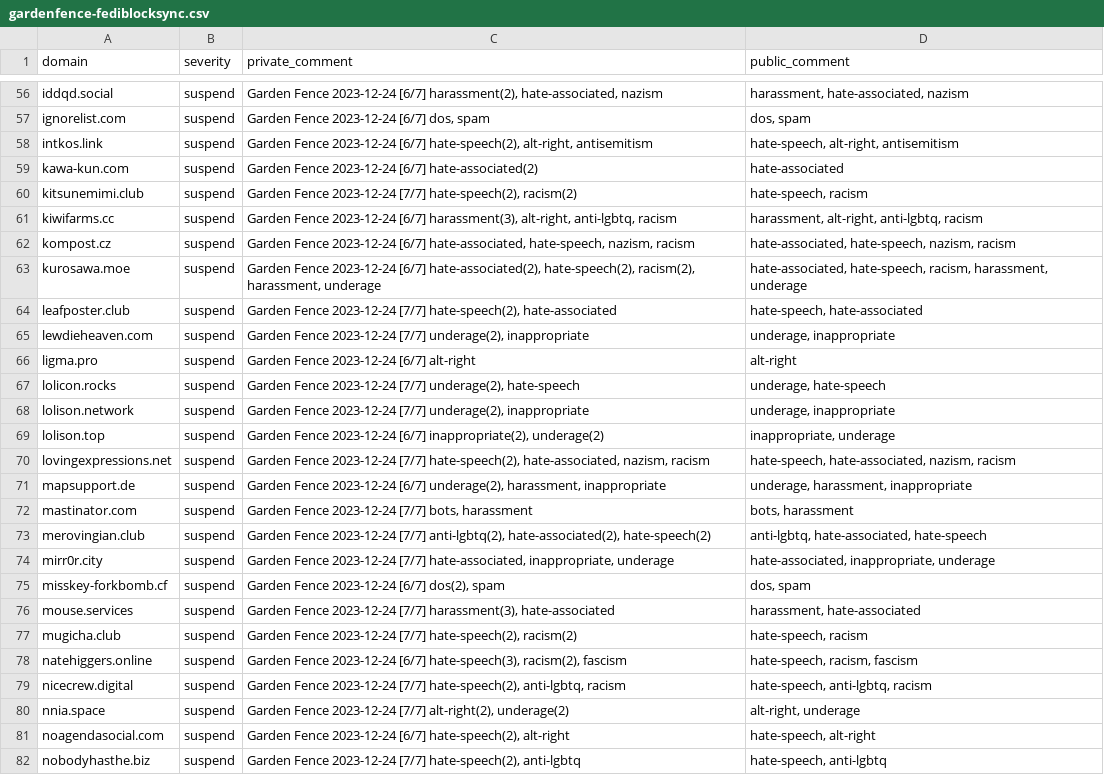
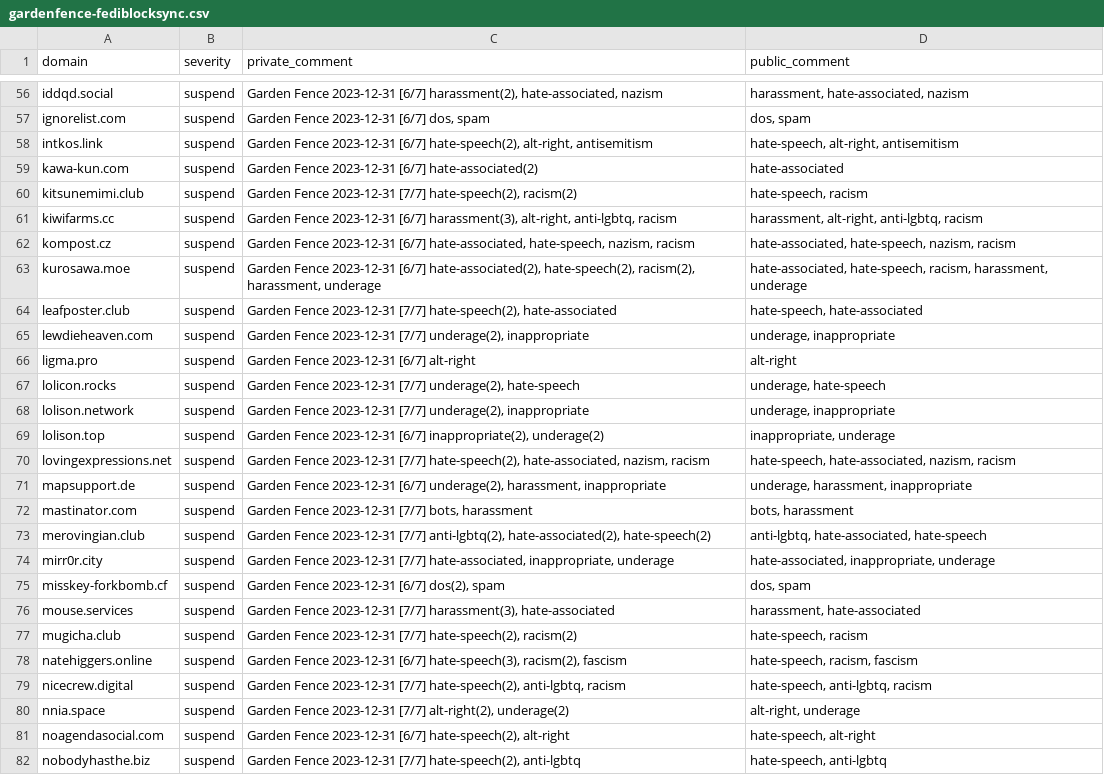
Before and after one commit to gardenfence/blocklist, a CSV file: gardenfence-fediblocksync.csv, drawn as a sheet; only a part is shown, gaps mark what is left out; the diff covers the shown part only; the diff names each change by its address in the sheet, - before the commit and + after, or states it on an @@ line.

```diff
--- a/gardenfence-fediblocksync.csv
+++ b/gardenfence-fediblocksync.csv
-C56 (private_comment): Garden Fence 2023-12-24 [6/7] harassment(2),…
+C56 (private_comment): Garden Fence 2023-12-31 [6/7] harassment(2),…
-C57 (private_comment): Garden Fence 2023-12-24 [6/7] dos, spam
+C57 (private_comment): Garden Fence 2023-12-31 [6/7] dos, spam
-C58 (private_comment): Garden Fence 2023-12-24 [6/7] hate-speech(2),…
+C58 (private_comment): Garden Fence 2023-12-31 [6/7] hate-speech(2),…
-C59 (private_comment): Garden Fence 2023-12-24 [6/7] hate-associated(2)
+C59 (private_comment): Garden Fence 2023-12-31 [6/7] hate-associated(2)
-C60 (private_comment): Garden Fence 2023-12-24 [7/7] hate-speech(2),…
+C60 (private_comment): Garden Fence 2023-12-31 [7/7] hate-speech(2),…
-C61 (private_comment): Garden Fence 2023-12-24 [6/7] harassment(3),…
+C61 (private_comment): Garden Fence 2023-12-31 [6/7] harassment(3),…
-C62 (private_comment): Garden Fence 2023-12-24 [6/7] hate-associated,…
+C62 (private_comment): Garden Fence 2023-12-31 [6/7] hate-associated,…
-C63 (private_comment): Garden Fence 2023-12-24 [6/7] hate-associated(2),…
+C63 (private_comment): Garden Fence 2023-12-31 [6/7] hate-associated(2),…
-C64 (private_comment): Garden Fence 2023-12-24 [7/7] hate-speech(2),…
+C64 (private_comment): Garden Fence 2023-12-31 [7/7] hate-speech(2),…
-C65 (private_comment): Garden Fence 2023-12-24 [7/7] underage(2),…
+C65 (private_comment): Garden Fence 2023-12-31 [7/7] underage(2),…
-C66 (private_comment): Garden Fence 2023-12-24 [6/7] alt-right
+C66 (private_comment): Garden Fence 2023-12-31 [6/7] alt-right
-C67 (private_comment): Garden Fence 2023-12-24 [7/7] underage(2),…
+C67 (private_comment): Garden Fence 2023-12-31 [7/7] underage(2),…
-C68 (private_comment): Garden Fence 2023-12-24 [7/7] underage(2),…
+C68 (private_comment): Garden Fence 2023-12-31 [7/7] underage(2),…
-C69 (private_comment): Garden Fence 2023-12-24 [6/7] inappropriate(2),…
+C69 (private_comment): Garden Fence 2023-12-31 [6/7] inappropriate(2),…
-C70 (private_comment): Garden Fence 2023-12-24 [7/7] hate-speech(2),…
+C70 (private_comment): Garden Fence 2023-12-31 [7/7] hate-speech(2),…
-C71 (private_comment): Garden Fence 2023-12-24 [6/7] underage(2),…
+C71 (private_comment): Garden Fence 2023-12-31 [6/7] underage(2),…
-C72 (private_comment): Garden Fence 2023-12-24 [7/7] bots,…
+C72 (private_comment): Garden Fence 2023-12-31 [7/7] bots,…
-C73 (private_comment): Garden Fence 2023-12-24 [7/7] anti-lgbtq(2),…
+C73 (private_comment): Garden Fence 2023-12-31 [7/7] anti-lgbtq(2),…
-C74 (private_comment): Garden Fence 2023-12-24 [7/7] hate-associated,…
+C74 (private_comment): Garden Fence 2023-12-31 [7/7] hate-associated,…
-C75 (private_comment): Garden Fence 2023-12-24 [6/7] dos(2), spam
+C75 (private_comment): Garden Fence 2023-12-31 [6/7] dos(2), spam
-C76 (private_comment): Garden Fence 2023-12-24 [7/7] harassment(3),…
+C76 (private_comment): Garden Fence 2023-12-31 [7/7] harassment(3),…
-C77 (private_comment): Garden Fence 2023-12-24 [7/7] hate-speech(2),…
+C77 (private_comment): Garden Fence 2023-12-31 [7/7] hate-speech(2),…
-C78 (private_comment): Garden Fence 2023-12-24 [6/7] hate-speech(3),…
+C78 (private_comment): Garden Fence 2023-12-31 [6/7] hate-speech(3),…
-C79 (private_comment): Garden Fence 2023-12-24 [7/7] hate-speech(2),…
+C79 (private_comment): Garden Fence 2023-12-31 [7/7] hate-speech(2),…
-C80 (private_comment): Garden Fence 2023-12-24 [7/7] alt-right(2),…
+C80 (private_comment): Garden Fence 2023-12-31 [7/7] alt-right(2),…
-C81 (private_comment): Garden Fence 2023-12-24 [6/7] hate-speech(2),…
+C81 (private_comment): Garden Fence 2023-12-31 [6/7] hate-speech(2),…
-C82 (private_comment): Garden Fence 2023-12-24 [7/7] hate-speech(2),…
+C82 (private_comment): Garden Fence 2023-12-31 [7/7] hate-speech(2),…
```
Also changed, not shown: 101 edited cells elsewhere in this file, 1 other file.
